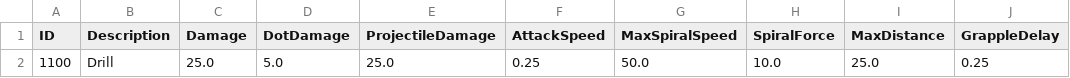
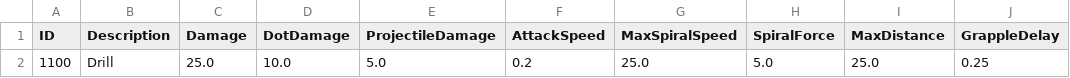
Before and after one commit to kupka05/Project_DR_KHT, a CSV file: Project_DR/Assets/Resources/Drill_Table.csv, drawn as a sheet; only a part is shown; the diff names each change by its address in the sheet, - before the commit and + after, or states it on an @@ line.

```diff
--- a/Project_DR/Assets/Resources/Drill_Table.csv
+++ b/Project_DR/Assets/Resources/Drill_Table.csv
-D2 (DotDamage): 5.0
+D2 (DotDamage): 10.0
-E2 (ProjectileDamage): 25.0
+E2 (ProjectileDamage): 5.0
-F2 (AttackSpeed): 0.25
+F2 (AttackSpeed): 0.2
-G2 (MaxSpiralSpeed): 50.0
+G2 (MaxSpiralSpeed): 25.0
-H2 (SpiralForce): 10.0
+H2 (SpiralForce): 5.0
```
Also changed, not shown: Project_DR/Assets/Resources/Item_Potion_Table.csv, 38 other files.
